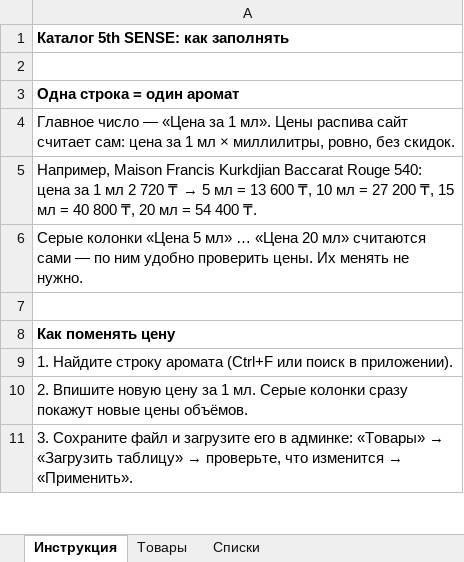
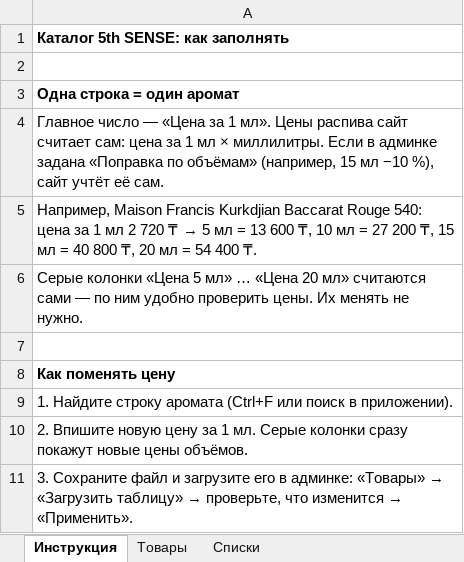
Before and after one commit to nurkebaevnurhat-art/perfume-shop-5th-sense, an Excel workbook: assets/files/5th-sense-catalog.xlsx, sheet Инструкция, drawn as a sheet; only a part is shown; values as stored, in another font and other column widths than the file's, no borders; the diff names each change by its address in the sheet, - before the commit and + after, or states it on an @@ line.

```diff
--- a/assets/files/5th-sense-catalog.xlsx (sheet Инструкция)
+++ b/assets/files/5th-sense-catalog.xlsx (sheet Инструкция)
-A4: …мл × миллилитры, ровно, без скидок.
+A4: …мл × миллилитры. Если в админке задана «Поправка по объёмам» (например, 15 мл −10 %), сайт учтёт её сам.
```
Also changed, not shown: 10 other files.
